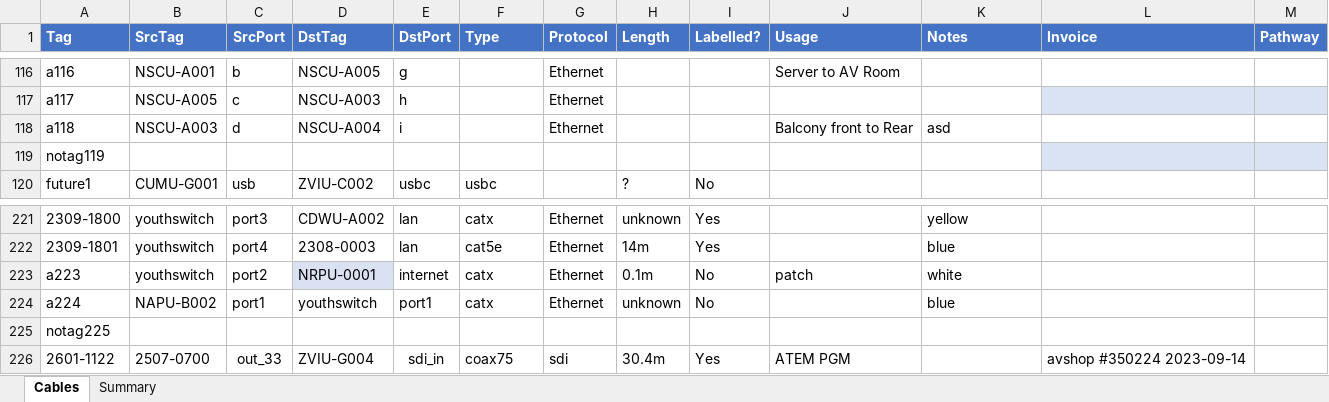
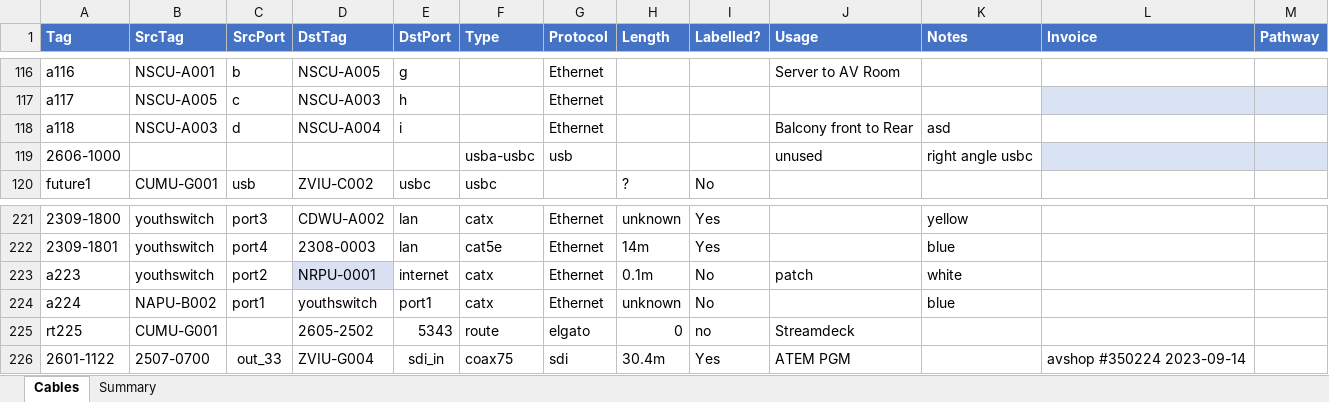
Before and after one commit to avmaint/uacdata, an Excel workbook: cables.xlsx, sheet Cables, drawn as a sheet; only a part is shown, gaps mark what is left out; values as stored, in another font and other column widths than the file's, no borders; table styles not drawn; removed rows and columns are numbered as before the commit, all else as after; the diff names each change by its address in the sheet, - before the commit and + after, or states it on an @@ line.

Commit message:
Added nursery Streamdeck details

```diff
--- a/cables.xlsx (sheet Cables)
+++ b/cables.xlsx (sheet Cables)
-row 119: notag119
+row 119: 2606-1000 |  |  |  |  | usba-usbc | usb |  |  | unused | right angle usbc
-row 225: notag225
+row 225: rt225 | CUMU-G001 |  | 2605-2502 | 5343 | route | elgato | 0 | no | Streamdeck
```
Also changed, not shown: network.xlsx, 1 other file.
